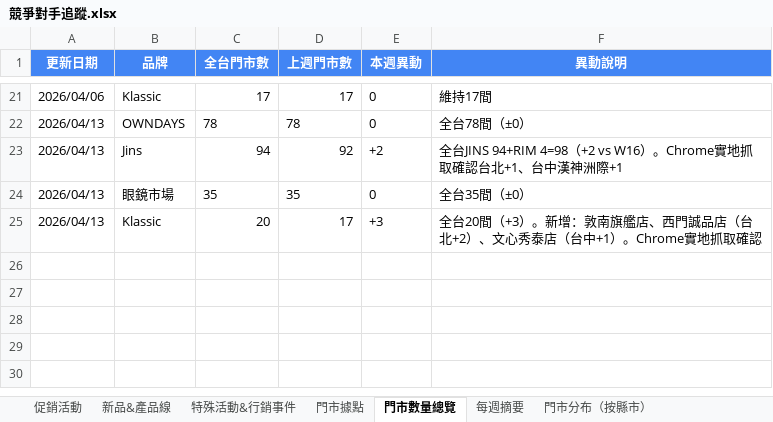
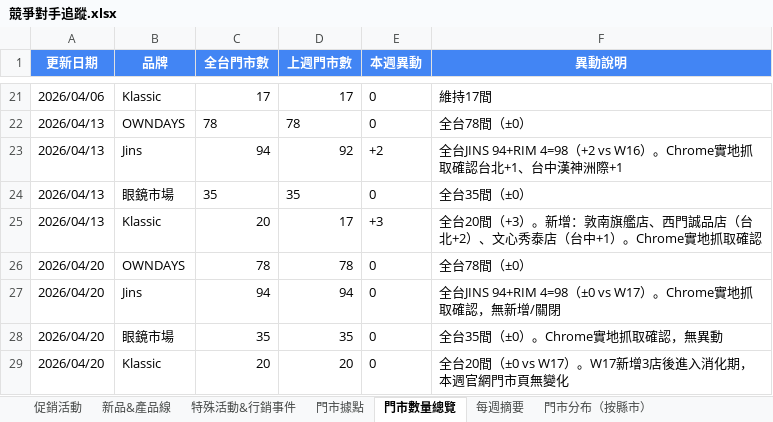
Before and after one commit to howard0820/OD-competitor, an Excel workbook: 競爭對手追蹤.xlsx, sheet 門市數量總覽, drawn as a sheet; only a part is shown, gaps mark what is left out; values as stored, in another font and other column widths than the file's, no borders; the diff names each change by its address in the sheet, - before the commit and + after, or states it on an @@ line.

Commit message:
週報自動更新 2026-04-20 (W18)
- 三品牌門市數皆 ±0 vs W17（穩定週）
  * Jins 94 + RIM 4 = 98 間
  * 眼鏡市場 35 間
  * Klassic 20 間
  * 合計 231 間（含 OD 78）
- 眼鏡市場 4/14 發動母親節【愛的感謝】滿5000折500 + YOSISTAMP 毛巾
- Jins 母親節滿額折 4/16 已啟動
- Jins 毛孩音樂市集 4/18-19 華山完成，近萬人次參與
- 本週關鍵訊號：競爭焦點從「展店」轉向「促銷戰」

```diff
--- a/競爭對手追蹤.xlsx (sheet 門市數量總覽)
+++ b/競爭對手追蹤.xlsx (sheet 門市數量總覽)
+row 26: 2026/04/20 | OWNDAYS | 78 | 78 | 0 | 全台78間（±0）
+row 27: 2026/04/20 | Jins | 94 | 94 | 0 | 全台JINS 94+RIM 4=98（±0 vs W17）。Chrome實地抓取確認，無新增/關閉
+row 28: 2026/04/20 | 眼鏡市場 | 35 | 35 | 0 | 全台35間（±0）。Chrome實地抓取確認，無異動
+row 29: 2026/04/20 | Klassic | 20 | 20 | 0 | 全台20間（±0 vs W17）。W17新增3店後進入消化期，本週官網門市頁無變化
```
Also changed, not shown: sheet 促銷活動, sheet 門市據點, sheet 每週摘要, sheet 門市分布（按縣市）, 2 other files.
